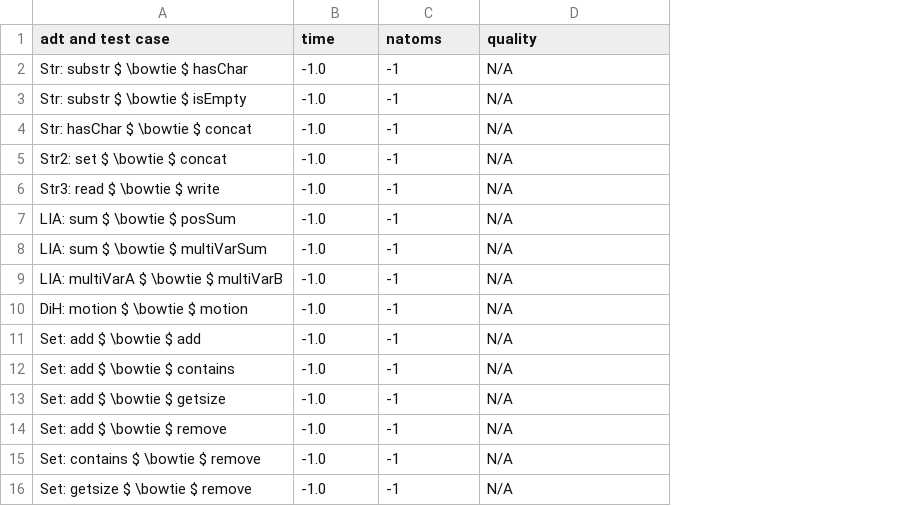
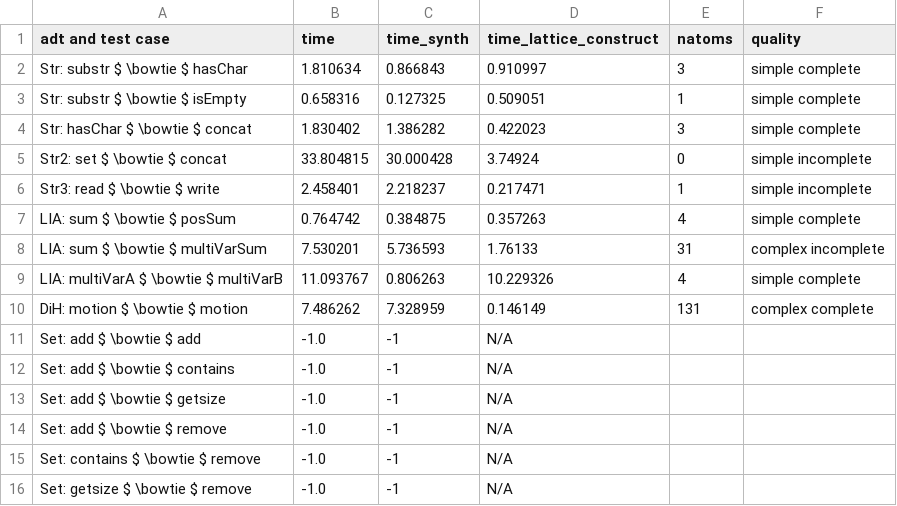
Before and after one commit to veracity-lang/servois2, a CSV file: results/out-yamls-poke2-Latt-NoTermGen.csv, drawn as a sheet; only a part is shown; the diff covers the shown part only; the diff names each change by its address in the sheet, - before the commit and + after, or states it on an @@ line.

```diff
--- a/results/out-yamls-poke2-Latt-NoTermGen.csv
+++ b/results/out-yamls-poke2-Latt-NoTermGen.csv
+column E (natoms), rows 2-10: 3 | 1 | 3 | 0 | 1 | 4 | 31 | 4 | 131
+column F (quality), rows 2-10: simple complete | simple complete | simple complete | simple incomplete | simple incomplete | simple complete | complex incomplete | simple complete | complex complete
-C1: natoms
+C1: time_synth
-D1: quality
+D1: time_lattice_construct
-B2 (time): -1.0
+B2 (time): 1.810634
-C2 (time_synth): -1
+C2 (time_synth): 0.866843
-D2 (time_lattice_construct): N/A
+D2 (time_lattice_construct): 0.910997
-B3 (time): -1.0
+B3 (time): 0.658316
-C3 (time_synth): -1
+C3 (time_synth): 0.127325
-D3 (time_lattice_construct): N/A
+D3 (time_lattice_construct): 0.509051
-B4 (time): -1.0
+B4 (time): 1.830402
-C4 (time_synth): -1
+C4 (time_synth): 1.386282
-D4 (time_lattice_construct): N/A
+D4 (time_lattice_construct): 0.422023
-B5 (time): -1.0
+B5 (time): 33.804815
-C5 (time_synth): -1
+C5 (time_synth): 30.000428
-D5 (time_lattice_construct): N/A
+D5 (time_lattice_construct): 3.74924
-B6 (time): -1.0
+B6 (time): 2.458401
-C6 (time_synth): -1
+C6 (time_synth): 2.218237
-D6 (time_lattice_construct): N/A
+D6 (time_lattice_construct): 0.217471
-B7 (time): -1.0
+B7 (time): 0.764742
-C7 (time_synth): -1
+C7 (time_synth): 0.384875
-D7 (time_lattice_construct): N/A
+D7 (time_lattice_construct): 0.357263
-B8 (time): -1.0
+B8 (time): 7.530201
-C8 (time_synth): -1
+C8 (time_synth): 5.736593
-D8 (time_lattice_construct): N/A
+D8 (time_lattice_construct): 1.76133
-B9 (time): -1.0
+B9 (time): 11.093767
-C9 (time_synth): -1
+C9 (time_synth): 0.806263
-D9 (time_lattice_construct): N/A
+D9 (time_lattice_construct): 10.229326
-B10 (time): -1.0
+B10 (time): 7.486262
-C10 (time_synth): -1
+C10 (time_synth): 7.328959
-D10 (time_lattice_construct): N/A
+D10 (time_lattice_construct): 0.146149
```
Also changed, not shown: 6 edited cells elsewhere in this file, results/out-yamls-poke-NoLatt-cvc4-TermGen.csv, results/out-yamls-poke2-Latt-cvc4-TermGen.csv, 22 other files.
